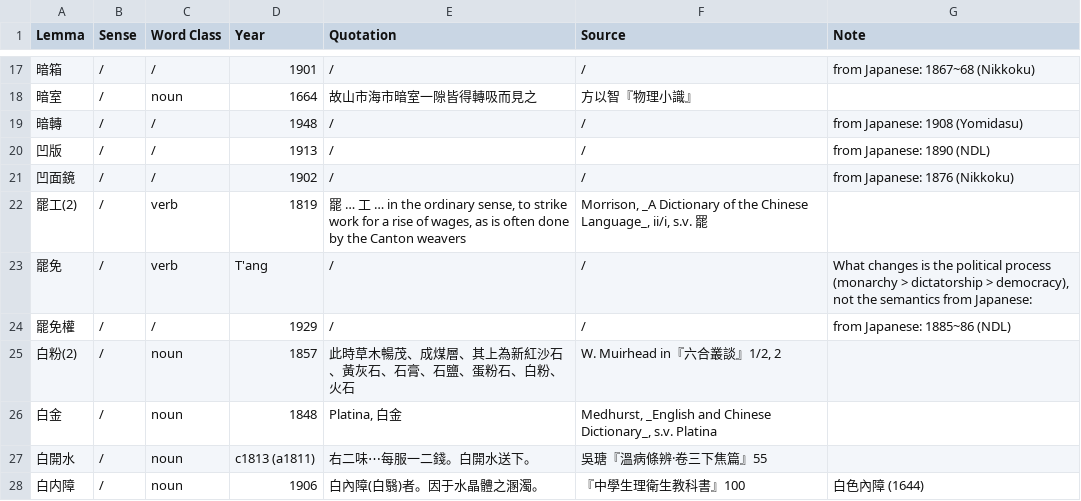
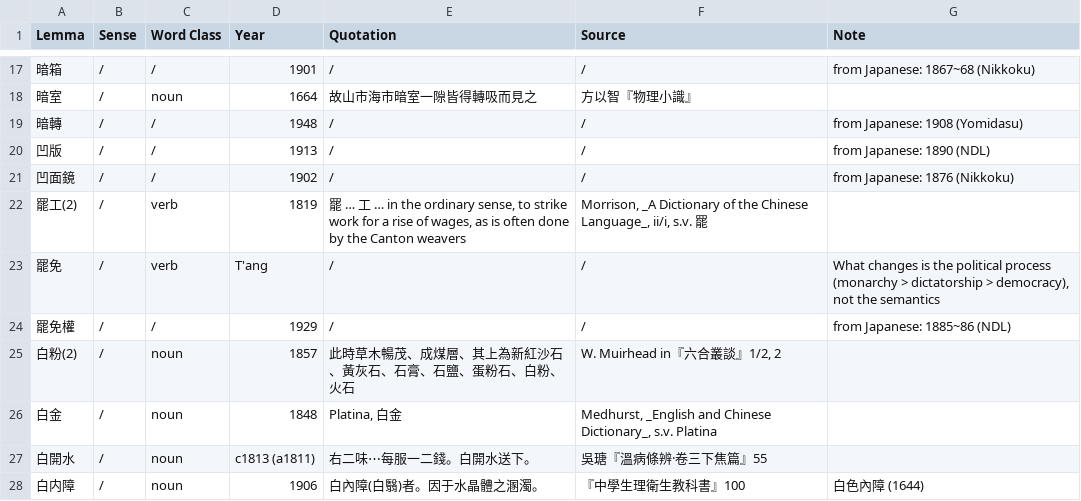
Before and after one commit to t18d/HuangSupplement, a CSV file: supplement.csv, drawn as a sheet; only a part is shown, gaps mark what is left out.

Commit message:
Remove "from Japanese" from 罷免

```diff
--- a/supplement.csv
+++ b/supplement.csv
@@ -22,3 +22,3 @@ Lemma,Sense,Word Class,Year,Quotation,Source,Note
 罷工(2),/,verb,1819,"罷 … 工 … in the ordinary sense, to strike work for a rise of wages, as is often done by the Canton weavers","Morrison, _A Dictionary of the Chinese Language_, ii/i, s.v. 罷",
-罷免,/,verb,T'ang,/,/,"What changes is the political process (monarchy > dictatorship > democracy), not the semantics" from Japanese:
+罷免,/,verb,T'ang,/,/,"What changes is the political process (monarchy > dictatorship > democracy), not the semantics"
 罷免權,/,/,1929,/,/,from Japanese: 1885~86 (NDL)
```
